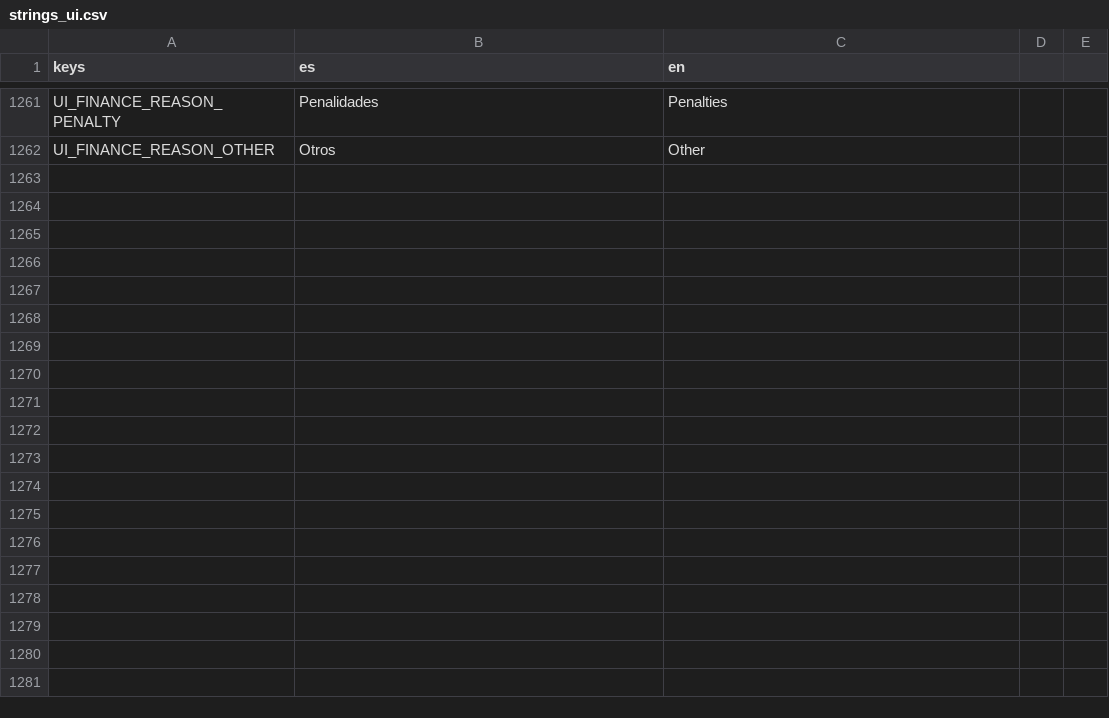
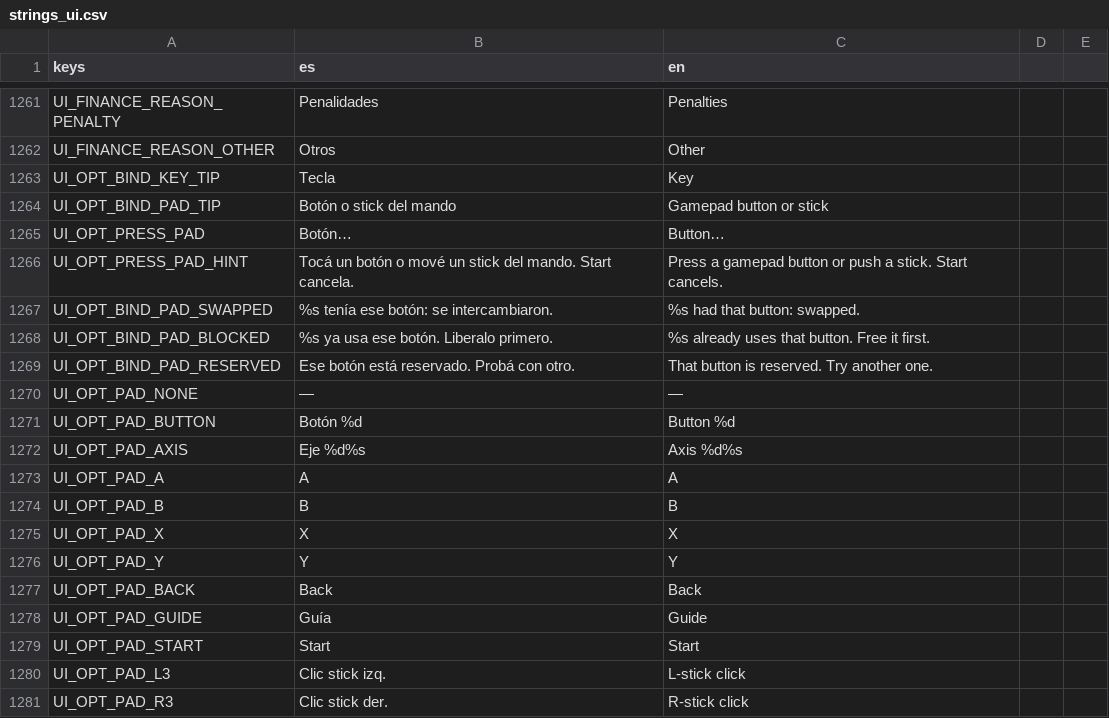
Before and after one commit to Delestal94/Prometeus, a CSV file: do-not-drop/translations/strings_ui.csv, drawn as a sheet; only a part is shown, gaps mark what is left out; the diff covers the shown part only; the diff names each change by its address in the sheet, - before the commit and + after, or states it on an @@ line.

```diff
--- a/do-not-drop/translations/strings_ui.csv
+++ b/do-not-drop/translations/strings_ui.csv
+row 1263: UI_OPT_BIND_KEY_TIP | Tecla | Key
+row 1264: UI_OPT_BIND_PAD_TIP | Botón o stick del mando | Gamepad button or stick
+row 1265: UI_OPT_PRESS_PAD | Botón… | Button…
+row 1266: UI_OPT_PRESS_PAD_HINT | Tocá un botón o mové un stick del mando. Start cancela. | Press a gamepad button or push a stick. Start cancels.
+row 1267: UI_OPT_BIND_PAD_SWAPPED | %s tenía ese botón: se intercambiaron. | %s had that button: swapped.
+row 1268: UI_OPT_BIND_PAD_BLOCKED | %s ya usa ese botón. Liberalo primero. | %s already uses that button. Free it first.
+row 1269: UI_OPT_BIND_PAD_RESERVED | Ese botón está reservado. Probá con otro. | That button is reserved. Try another one.
+row 1270: UI_OPT_PAD_NONE | — | —
+row 1271: UI_OPT_PAD_BUTTON | Botón %d | Button %d
+row 1272: UI_OPT_PAD_AXIS | Eje %d%s | Axis %d%s
+row 1273: UI_OPT_PAD_A | A | A
+row 1274: UI_OPT_PAD_B | B | B
+row 1275: UI_OPT_PAD_X | X | X
+row 1276: UI_OPT_PAD_Y | Y | Y
+row 1277: UI_OPT_PAD_BACK | Back | Back
+row 1278: UI_OPT_PAD_GUIDE | Guía | Guide
+row 1279: UI_OPT_PAD_START | Start | Start
+row 1280: UI_OPT_PAD_L3 | Clic stick izq. | L-stick click
+row 1281: UI_OPT_PAD_R3 | Clic stick der. | R-stick click
```
Also changed, not shown: 16 added rows and 2 edited cells elsewhere in this file, 8 other files.
